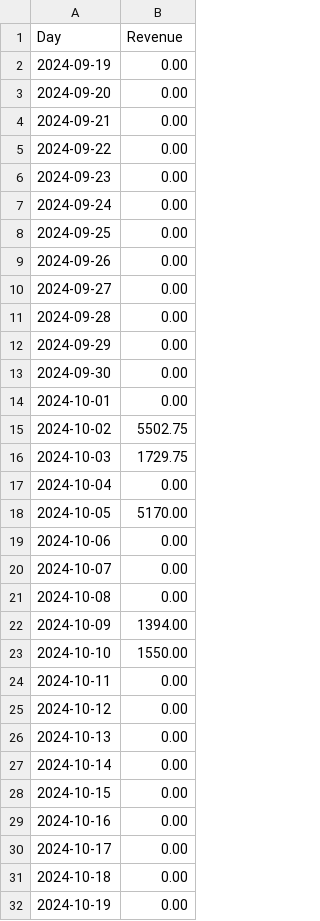
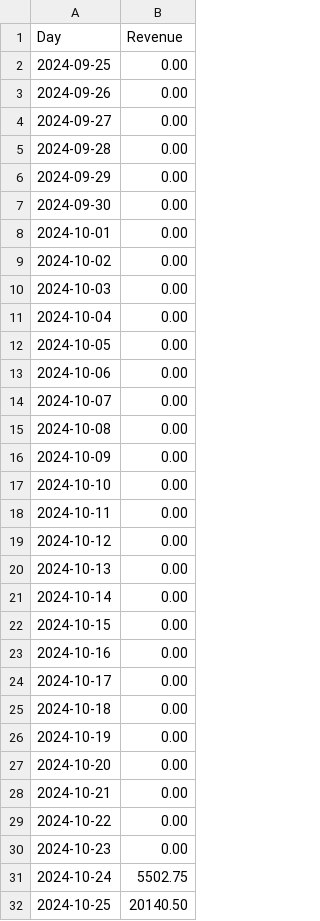
Before and after one commit to EsrefPivcic/FixMyCar, a CSV file: FixMyCar/FixMyCar.HelperAPI/Reports/monthly_revenue_per_day_carpartsshop.csv, drawn as a sheet.

```diff
--- a/FixMyCar/FixMyCar.HelperAPI/Reports/monthly_revenue_per_day_carpartsshop.csv
+++ b/FixMyCar/FixMyCar.HelperAPI/Reports/monthly_revenue_per_day_carpartsshop.csv
@@ -1,8 +1,2 @@
 Day,Revenue
-2024-09-19,0.00
-2024-09-20,0.00
-2024-09-21,0.00
-2024-09-22,0.00
-2024-09-23,0.00
-2024-09-24,0.00
 2024-09-25,0.00
@@ -14,6 +8,6 @@ Day,Revenue
 2024-10-01,0.00
-2024-10-02,5502.75
-2024-10-03,1729.75
+2024-10-02,0.00
+2024-10-03,0.00
 2024-10-04,0.00
-2024-10-05,5170.00
+2024-10-05,0.00
 2024-10-06,0.00
@@ -21,4 +15,4 @@ Day,Revenue
 2024-10-08,0.00
-2024-10-09,1394.00
-2024-10-10,1550.00
+2024-10-09,0.00
+2024-10-10,0.00
 2024-10-11,0.00
@@ -32 +26,7 @@ Day,Revenue
 2024-10-19,0.00
+2024-10-20,0.00
+2024-10-21,0.00
+2024-10-22,0.00
+2024-10-23,0.00
+2024-10-24,5502.75
+2024-10-25,20140.50
```
Also changed, not shown: FixMyCar/FixMyCar.HelperAPI/Reports/report_carpartsshop.csv, FixMyCar/FixMyCar.HelperAPI/Reports/top_10_orders_monthly_carpartsshop.csv, 55 other files.
